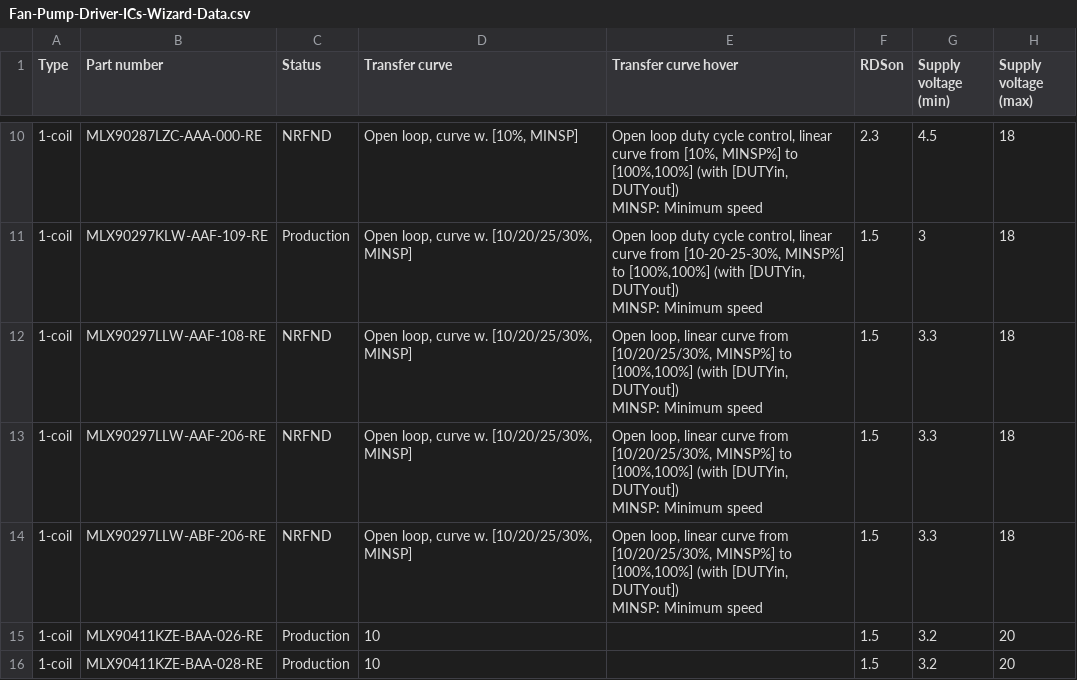
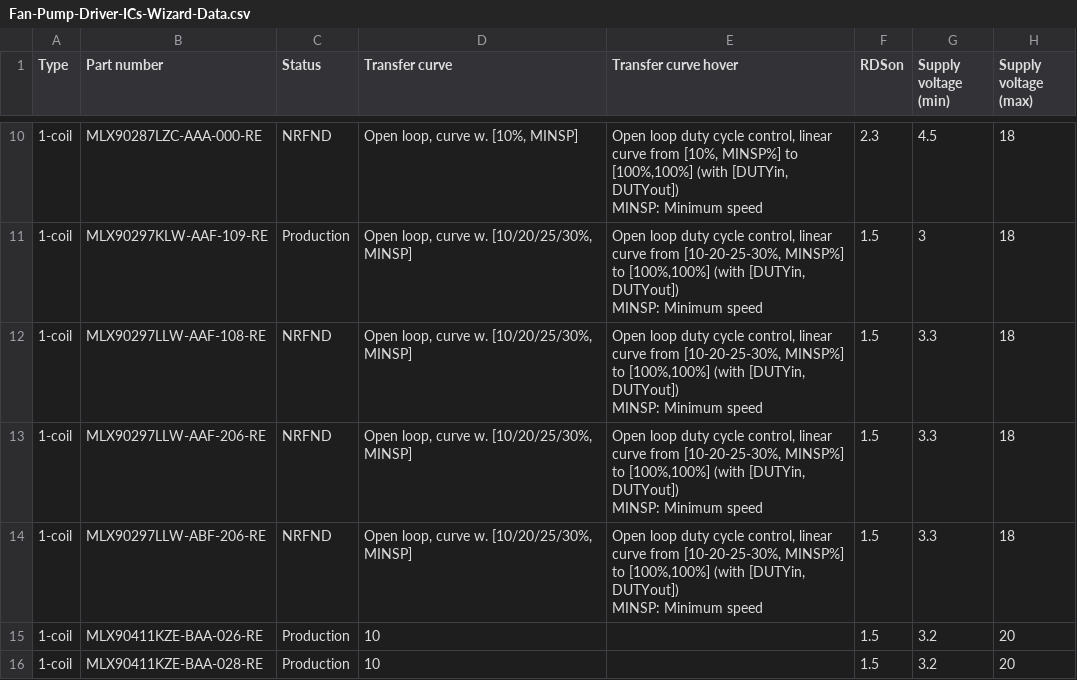
Before and after one commit to MelexisBC/Wizard--Fan-Pump-Driver-ICs-Data, a CSV file: Fan-Pump-Driver-ICs-Wizard-Data.csv, drawn as a sheet; only a part is shown, gaps mark what is left out; the diff names each change by its address in the sheet, - before the commit and + after, or states it on an @@ line.

Commit message:
Wizard - Fan and pump driver ICs - Google sheet updated

```diff
--- a/Fan-Pump-Driver-ICs-Wizard-Data.csv
+++ b/Fan-Pump-Driver-ICs-Wizard-Data.csv
-E12:E14 (Transfer curve hover): Open loop, linear curve from [10/20/25/30%, MINSP%] to…
+E12:E14 (Transfer curve hover): Open loop duty cycle control, linear curve from [10-20-25-30%, MINSP%] to…
```
